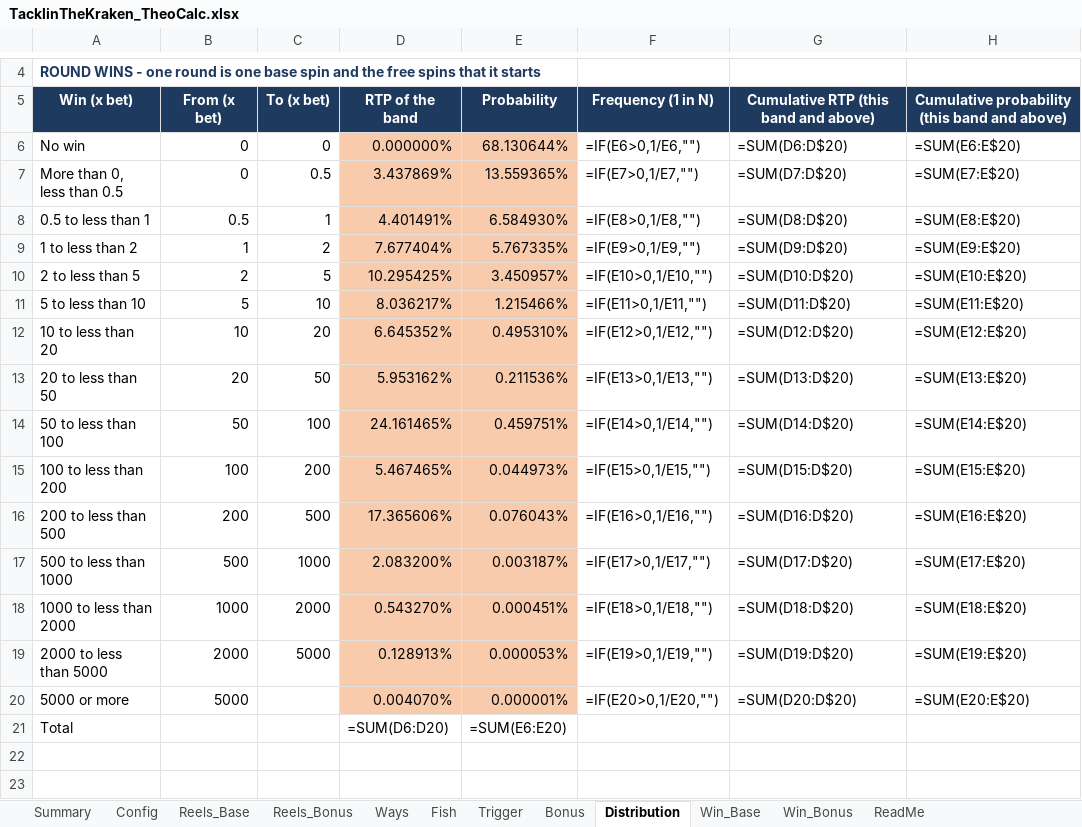
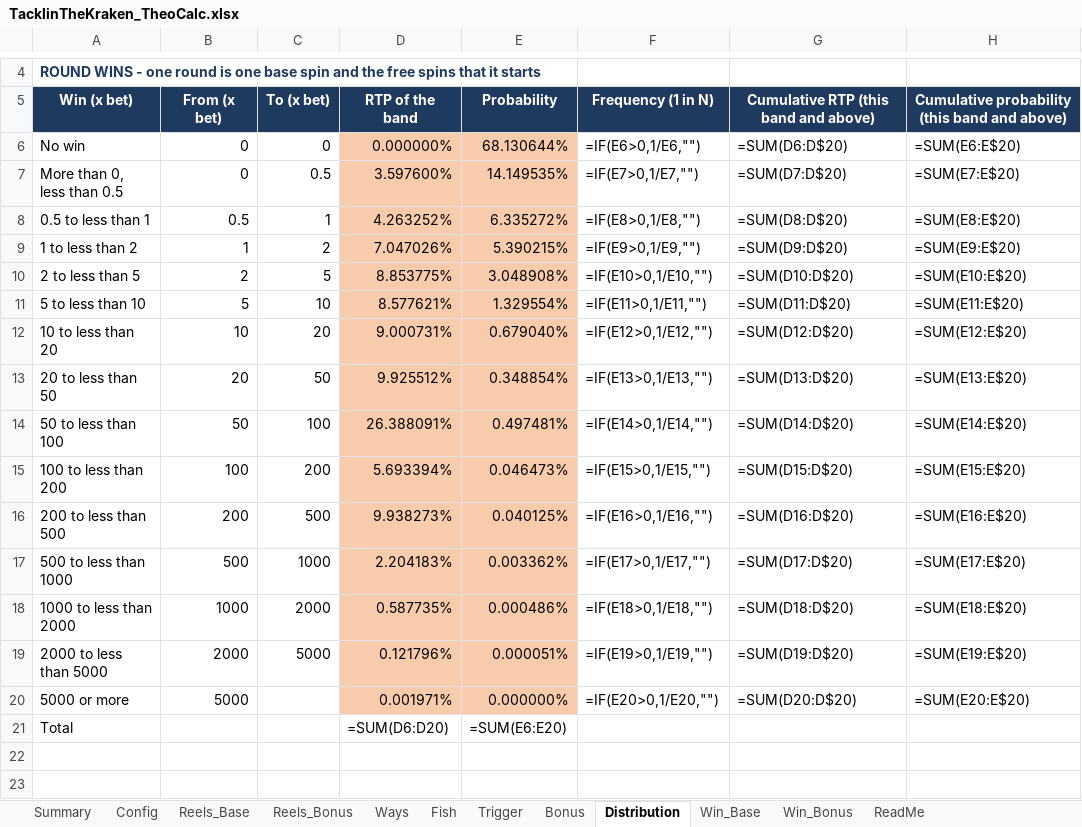
Before and after one commit to doubledigit-IQ/tacklin-the-kraken, an Excel workbook: files/TacklinTheKraken_TheoCalc.xlsx, sheet Distribution, drawn as a sheet; only a part is shown, gaps mark what is left out; values as stored, in another font and other column widths than the file's, no borders; formulas without a stored value are shown as written; the diff covers the shown part only; the diff names each change by its address in the sheet, - before the commit and + after, or states it on an @@ line.

```diff
--- a/files/TacklinTheKraken_TheoCalc.xlsx (sheet Distribution)
+++ b/files/TacklinTheKraken_TheoCalc.xlsx (sheet Distribution)
-D7: 3.437869%
+D7: 3.597600%
-E7: 13.559365%
+E7: 14.149535%
-D8: 4.401491%
+D8: 4.263252%
-E8: 6.584930%
+E8: 6.335272%
-D9: 7.677404%
+D9: 7.047026%
-E9: 5.767335%
+E9: 5.390215%
-D10: 10.295425%
+D10: 8.853775%
-E10: 3.450957%
+E10: 3.048908%
-D11: 8.036217%
+D11: 8.577621%
-E11: 1.215466%
+E11: 1.329554%
-D12: 6.645352%
+D12: 9.000731%
-E12: 0.495310%
+E12: 0.679040%
-D13: 5.953162%
+D13: 9.925512%
-E13: 0.211536%
+E13: 0.348854%
-D14: 24.161465%
+D14: 26.388091%
-E14: 0.459751%
+E14: 0.497481%
-D15: 5.467465%
+D15: 5.693394%
-E15: 0.044973%
+E15: 0.046473%
-D16: 17.365606%
+D16: 9.938273%
-E16: 0.076043%
+E16: 0.040125%
-D17: 2.083200%
+D17: 2.204183%
-E17: 0.003187%
+E17: 0.003362%
-D18: 0.543270%
+D18: 0.587735%
-E18: 0.000451%
+E18: 0.000486%
-D19: 0.128913%
+D19: 0.121796%
-E19: 0.000053%
+E19: 0.000051%
-D20: 0.004070%
+D20: 0.001971%
-E20: 0.000001%
+E20: 0.000000%
```
Also changed, not shown: 28 edited cells elsewhere in this sheet, sheet Summary, sheet Config, 14 other files.
